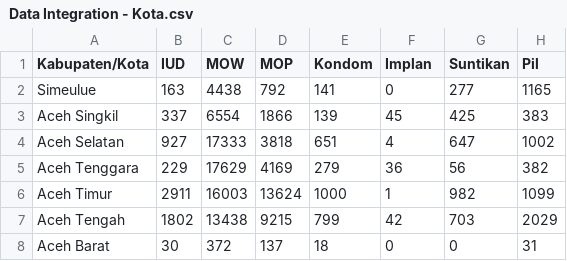
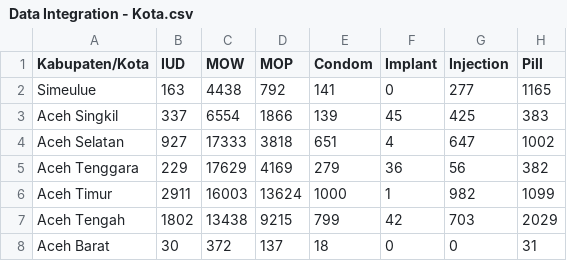
Before and after one commit to Alqurtubi17/contraceptive-clustering, a CSV file: Data Integration - Kota.csv, drawn as a sheet; only a part is shown.

Commit message:
Update Data Integration - Kota.csv

```diff
--- a/Data Integration - Kota.csv
+++ b/Data Integration - Kota.csv
@@ -1,2 +1,2 @@
-Kabupaten/Kota,IUD,MOW,MOP,Kondom,Implan,Suntikan,Pil
+Kabupaten/Kota,IUD,MOW,MOP,Condom,Implant,Injection,Pill
 Simeulue,163,4438,792,141,0,277,1165
```
